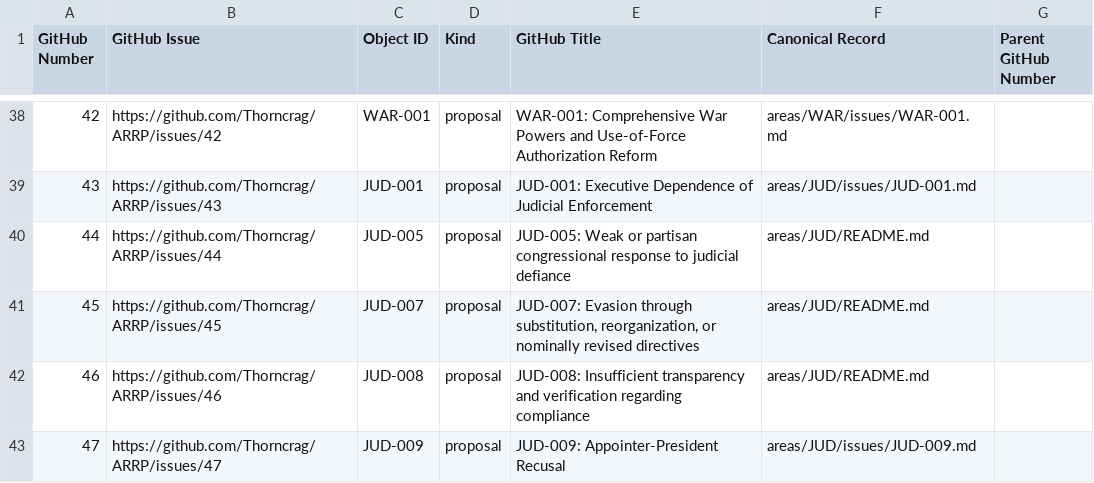
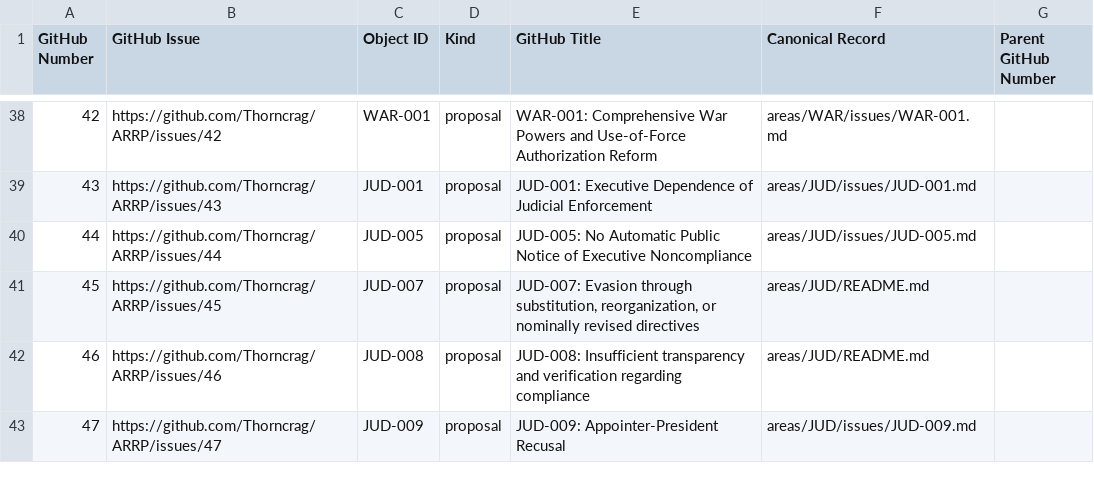
Before and after one commit to Thorncrag/ARRP, a CSV file: inventory/github_issue_registry.csv, drawn as a sheet; only a part is shown, gaps mark what is left out.

```diff
--- a/inventory/github_issue_registry.csv
+++ b/inventory/github_issue_registry.csv
@@ -39,3 +39,3 @@ GitHub Number,GitHub Issue,Object ID,Kind,GitHub Title,Canonical Record,Parent G
 43,https://github.com/Thorncrag/ARRP/issues/43,JUD-001,proposal,JUD-001: Executive Dependence of Judicial Enforcement,areas/JUD/issues/JUD-001.md,
-44,https://github.com/Thorncrag/ARRP/issues/44,JUD-005,proposal,JUD-005: Weak or partisan congressional response to judicial defiance,areas/JUD/README.md,
+44,https://github.com/Thorncrag/ARRP/issues/44,JUD-005,proposal,JUD-005: No Automatic Public Notice of Executive Noncompliance,areas/JUD/issues/JUD-005.md,
 45,https://github.com/Thorncrag/ARRP/issues/45,JUD-007,proposal,"JUD-007: Evasion through substitution, reorganization, or nominally revised directives",areas/JUD/README.md,
```
Also changed, not shown: inventory/sources.csv, 13 other files.
